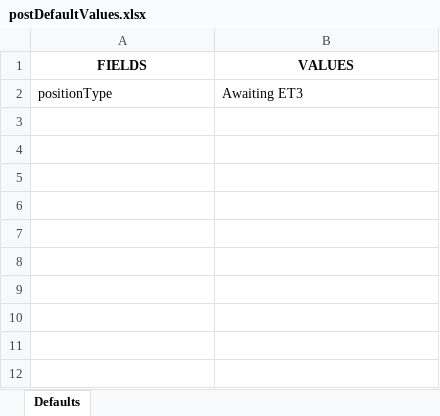
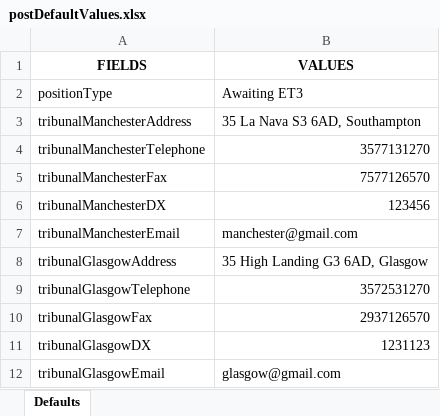
Before and after one commit to hmcts/ethos-repl-docmosis-service, an Excel workbook: src/main/resources/postDefaultValues.xlsx, sheet Defaults, drawn as a sheet; values as stored, in another font and other column widths than the file's, no borders; the diff names each change by its address in the sheet, - before the commit and + after, or states it on an @@ line.

Commit message:
Updated with latest and added tribunal office information from postDefaultValues

```diff
--- a/src/main/resources/postDefaultValues.xlsx (sheet Defaults)
+++ b/src/main/resources/postDefaultValues.xlsx (sheet Defaults)
+row 3: tribunalManchesterAddress | 35 La Nava S3 6AD, Southampton
+row 4: tribunalManchesterTelephone | 3577131270
+row 5: tribunalManchesterFax | 7577126570
+row 6: tribunalManchesterDX | 123456
+row 7: tribunalManchesterEmail | manchester@gmail.com
+row 8: tribunalGlasgowAddress | 35 High Landing G3 6AD, Glasgow
+row 9: tribunalGlasgowTelephone | 3572531270
+row 10: tribunalGlasgowFax | 2937126570
+row 11: tribunalGlasgowDX | 1231123
+row 12: tribunalGlasgowEmail | glasgow@gmail.com
```
Also changed, not shown: src/main/resources/preDefaultValues.xlsx, 38 other files.
